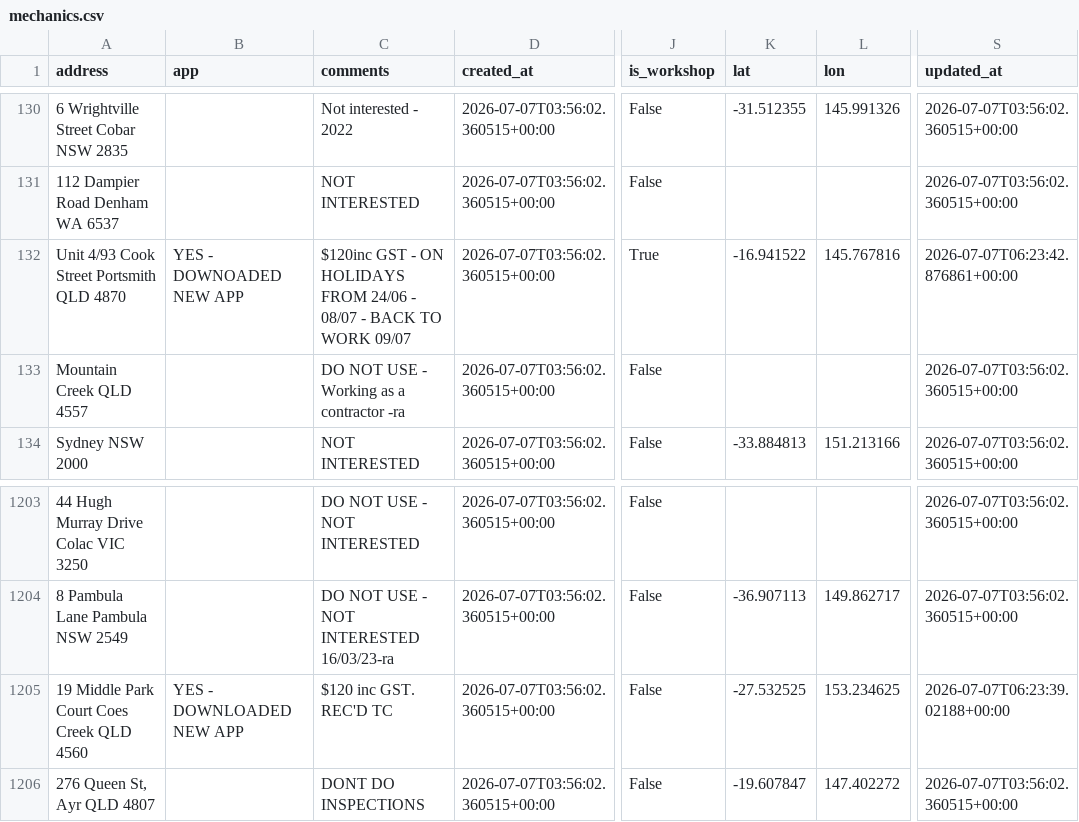
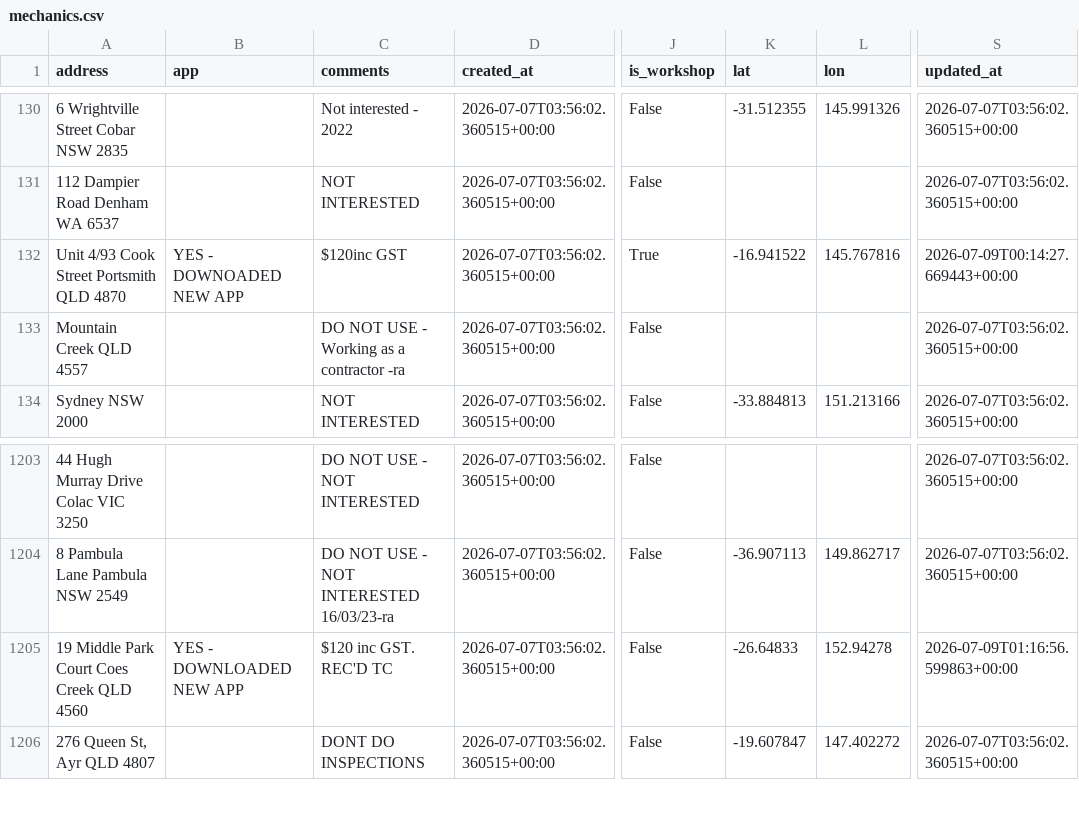
Before and after one commit to Mazza24/verifi-mechanic-map, a CSV file: backup/mechanics.csv, drawn as a sheet; only a part is shown, gaps mark what is left out; the diff names each change by its address in the sheet, - before the commit and + after, or states it on an @@ line.

```diff
--- a/backup/mechanics.csv
+++ b/backup/mechanics.csv
-C132 (comments): $120inc GST - ON HOLIDAYS FROM 24/06 - 08/07 - BACK TO WORK 09/07
+C132 (comments): $120inc GST
-S132 (updated_at): 2026-07-07T06:23:42.876861+00:00
+S132 (updated_at): 2026-07-09T00:14:27.669443+00:00
-K1205 (lat): -27.532525
+K1205 (lat): -26.64833
-L1205 (lon): 153.234625
+L1205 (lon): 152.94278
-S1205 (updated_at): 2026-07-07T06:23:39.02188+00:00
+S1205 (updated_at): 2026-07-09T01:16:56.599863+00:00
```
Also changed, not shown: backup/change_log.csv.
